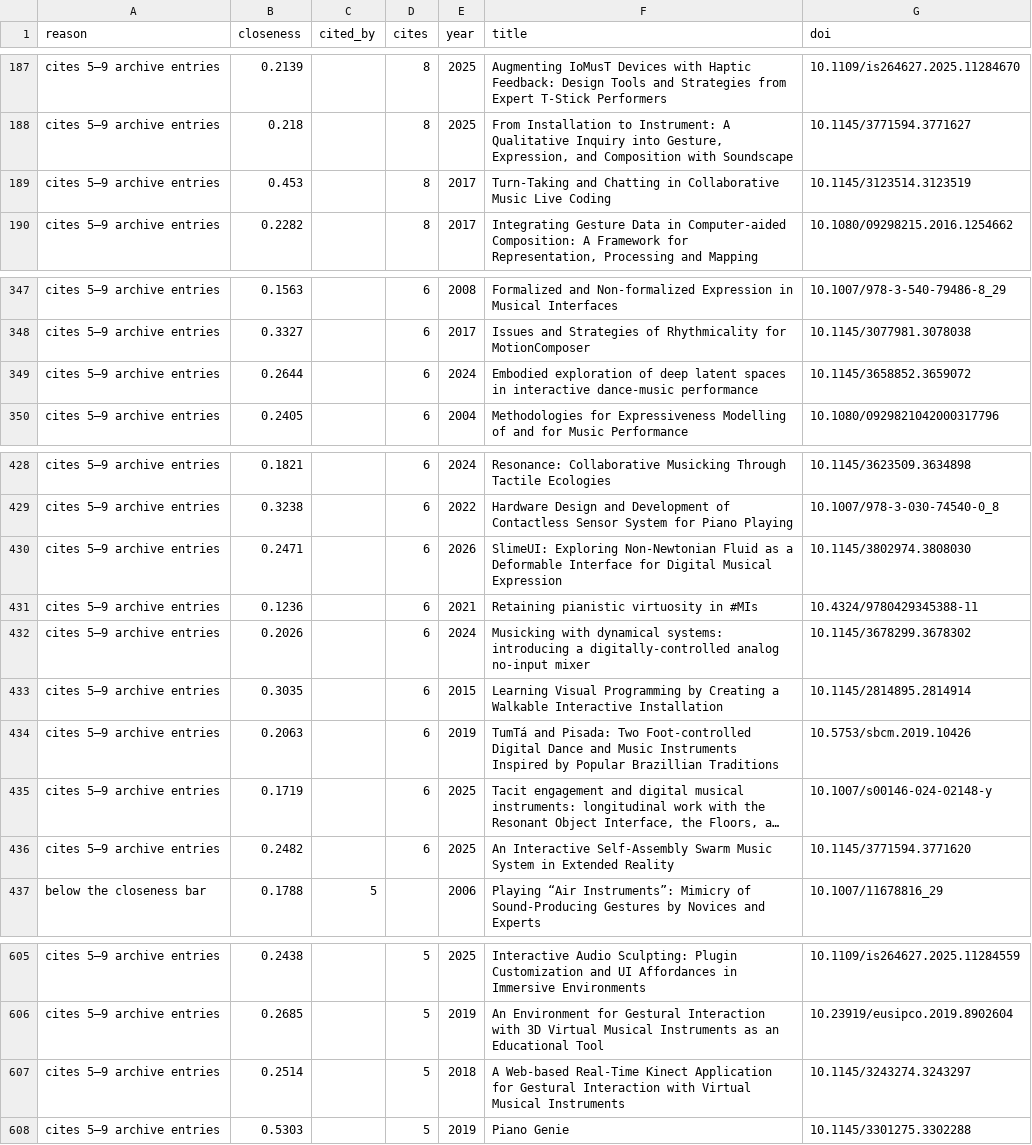
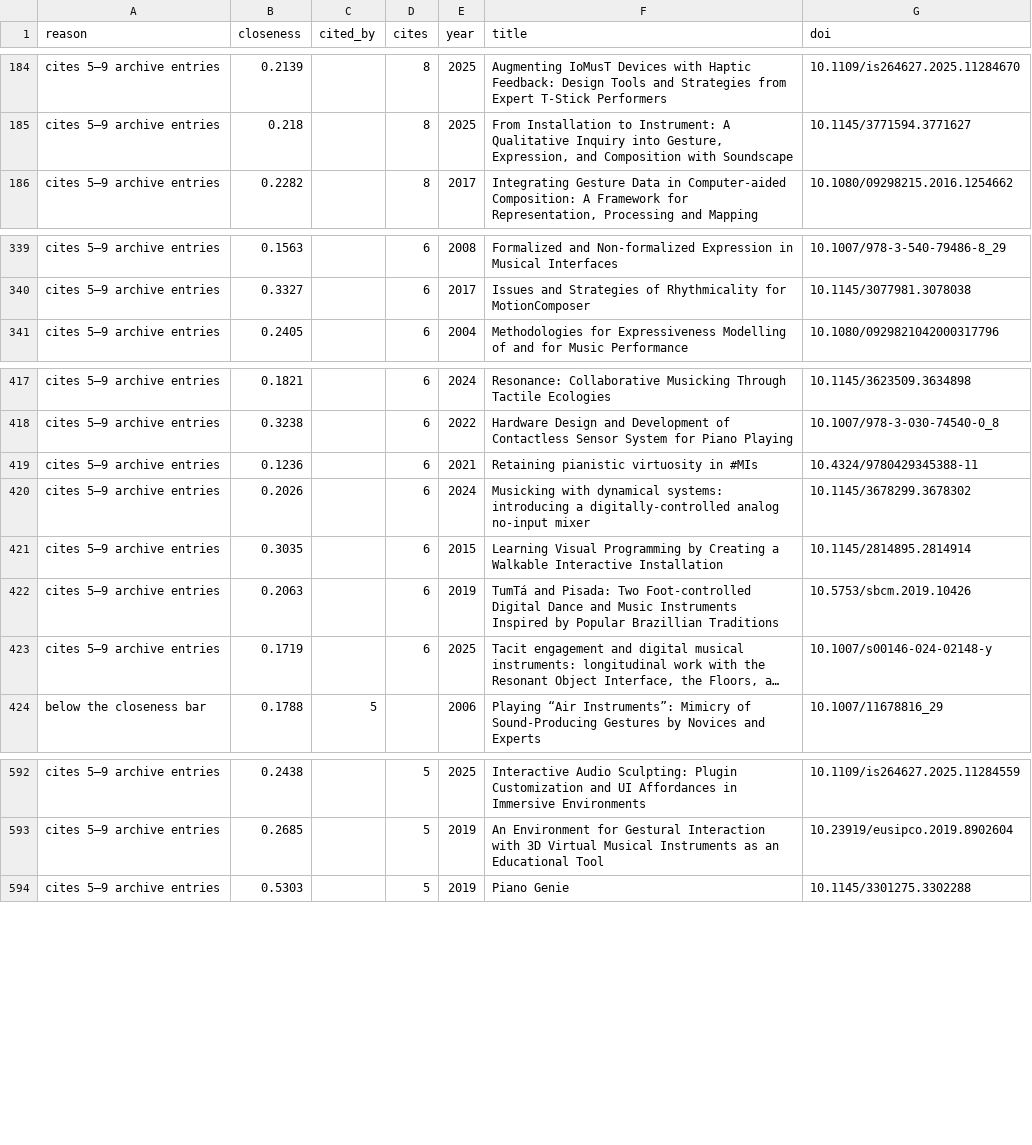
Before and after one commit to alexarje/off-nime, a TSV file: analysis/output/borderline.tsv, drawn as a sheet; only a part is shown, gaps mark what is left out; long unchanged cells end in …; the diff covers the shown part only; the diff names each change by its address in the sheet, - before the commit and + after, or states it on an @@ line.

```diff
--- a/analysis/output/borderline.tsv
+++ b/analysis/output/borderline.tsv
-row 189: cites 5–9 archive entries | 0.453 |  | 8 | 2017 | Turn-Taking and Chatting in Collaborative Music Live Coding | 10.1145/3123514.3123519
-row 349: cites 5–9 archive entries | 0.2644 |  | 6 | 2024 | Embodied exploration of deep latent spaces in interactive dance-music performance | 10.1145/3658852.3659072
-row 430: cites 5–9 archive entries | 0.2471 |  | 6 | 2026 | SlimeUI: Exploring Non-Newtonian Fluid as a Deformable Interface for Digital Musical Expression | 10.1145/3802974.3808030
-row 436: cites 5–9 archive entries | 0.2482 |  | 6 | 2025 | An Interactive Self-Assembly Swarm Music System in Extended Reality | 10.1145/3771594.3771620
-row 607: cites 5–9 archive entries | 0.2514 |  | 5 | 2018 | A Web-based Real-Time Kinect Application for Gestural Interaction with Virtual Musical Instruments | 10.1145/3243274.3243297
```
Also changed, not shown: 10 removed rows elsewhere in this file, analysis/output/candidates_snowball.tsv, 15 other files.
